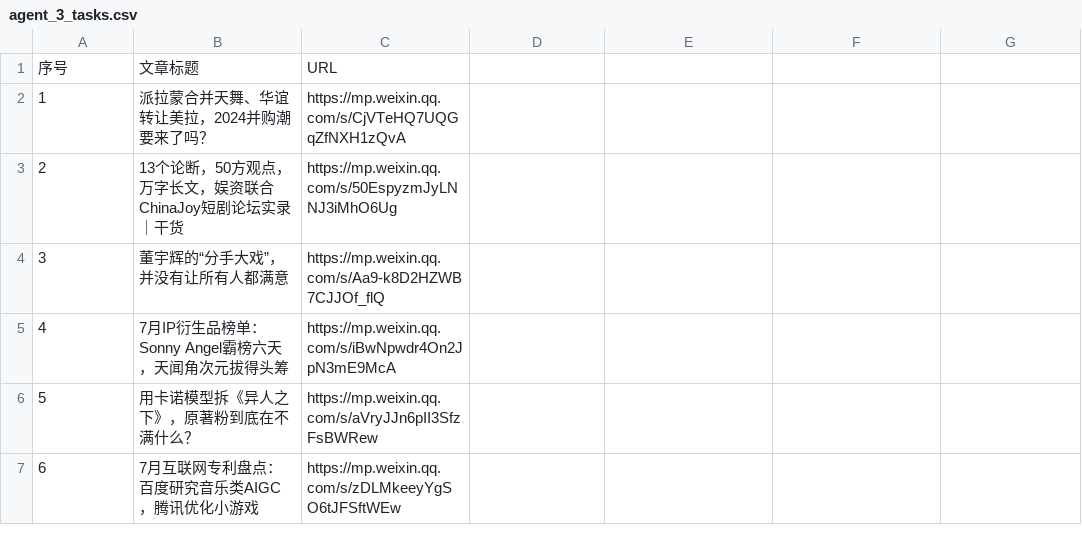
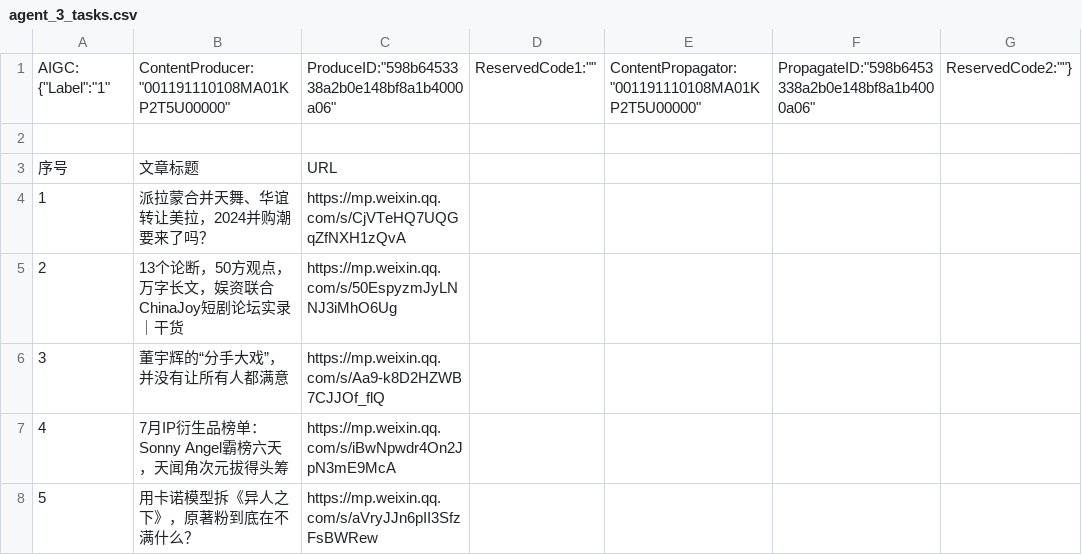
Before and after one commit to lishuhang/photos, a CSV file: yz_archive/agent_3_tasks.csv, drawn as a sheet; only a part is shown; the shorter side is filled out with more unchanged rows.

Commit message:
Upload agent_3_tasks.csv - Agent-3 task list

```diff
--- a/yz_archive/agent_3_tasks.csv
+++ b/yz_archive/agent_3_tasks.csv
@@ -1 +1,3 @@
+AIGC: {"Label":"1","ContentProducer":"001191110108MA01KP2T5U00000","ProduceID":"598b6453338a2b0e148bf8a1b4000a06","ReservedCode1":"","ContentPropagator":"001191110108MA01KP2T5U00000","PropagateID":"598b6453338a2b0e148bf8a1b4000a06","ReservedCode2":""}
+
 序号,文章标题,URL
```
